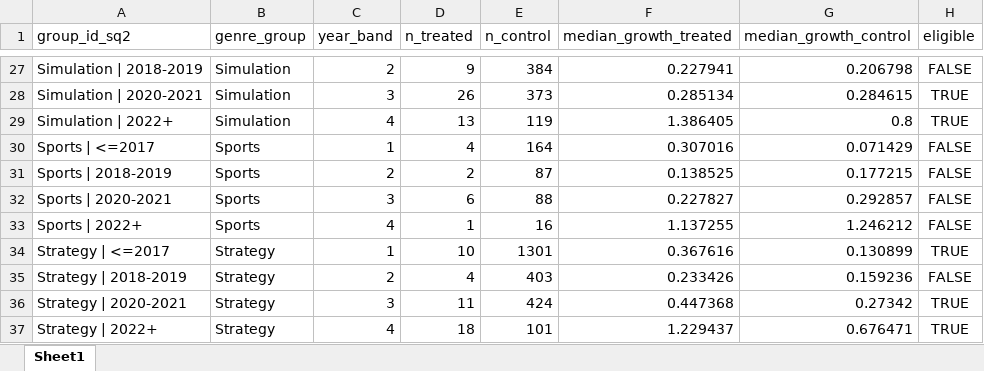
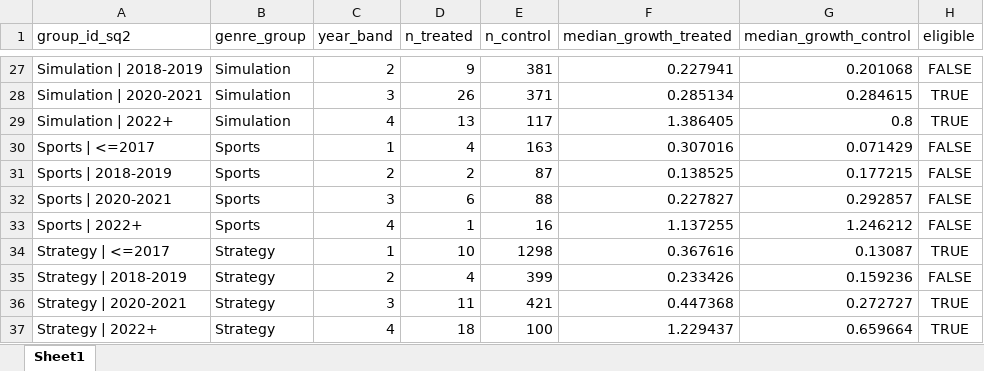
Before and after one commit to theonlypgk/data2010-steam-chinese, an Excel workbook: data/processed/xlsx/pcd_sq2_groups.xlsx, sheet Sheet1, drawn as a sheet; only a part is shown, gaps mark what is left out; values as stored, in another font and other column widths than the file's, no borders; the diff covers the shown part only; the diff names each change by its address in the sheet, - before the commit and + after, or states it on an @@ line.

```diff
--- a/data/processed/xlsx/pcd_sq2_groups.xlsx (sheet Sheet1)
+++ b/data/processed/xlsx/pcd_sq2_groups.xlsx (sheet Sheet1)
-E27 (n_control): 384
+E27 (n_control): 381
-G27 (median_growth_control): 0.206798
+G27 (median_growth_control): 0.201068
-E28 (n_control): 373
+E28 (n_control): 371
-E29 (n_control): 119
+E29 (n_control): 117
-E30 (n_control): 164
+E30 (n_control): 163
-E34 (n_control): 1301
+E34 (n_control): 1298
-G34 (median_growth_control): 0.130899
+G34 (median_growth_control): 0.13087
-E35 (n_control): 403
+E35 (n_control): 399
-E36 (n_control): 424
+E36 (n_control): 421
-G36 (median_growth_control): 0.27342
+G36 (median_growth_control): 0.272727
-E37 (n_control): 101
+E37 (n_control): 100
-G37 (median_growth_control): 0.676471
+G37 (median_growth_control): 0.659664
```
Also changed, not shown: 31 edited cells elsewhere in this sheet, 4 other files.
